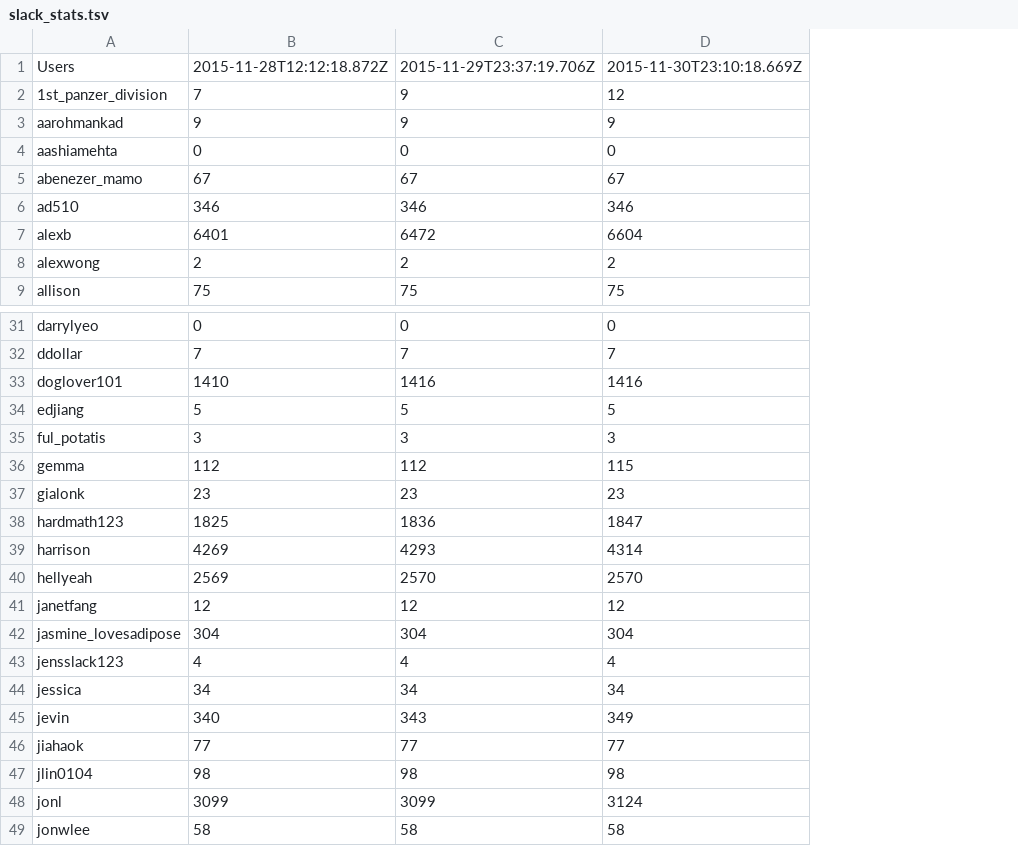
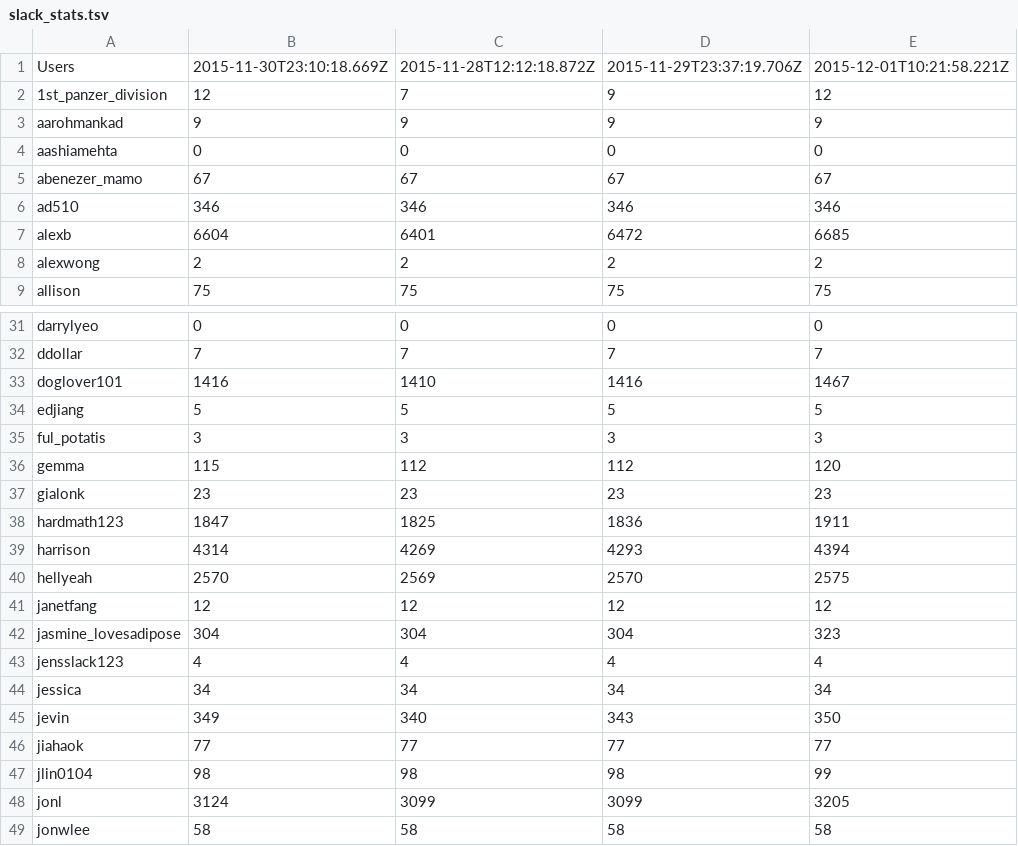
Before and after one commit to hackclub/metrics, a TSV file: slack_stats.tsv, drawn as a sheet; only a part is shown, gaps mark what is left out; addresses are those after the commit; the diff covers the shown part only; the diff names each change by its address in the sheet, - before the commit and + after, or states it on an @@ line.

Commit message:
Add latest Slack stats

```diff
--- a/slack_stats.tsv
+++ b/slack_stats.tsv
+column B, rows 1-9: 2015-11-30T23:10:18.669Z | 12 | 9 | 0 | 67 | 346 | 6604 | 2 | 75; rows 31-49: 0 | 7 | 1416 | 5 | 3 | 115 | 23 | 1847 | 4314 | 2570 | 12 | 304 | 4 | 34 | 349 | 77 | 98 | 3124 | 58
-E1: 2015-11-30T23:10:18.669Z
+E1: 2015-12-01T10:21:58.221Z
-E7: 6604
+E7: 6685
-E33: 1416
+E33: 1467
-E36: 115
+E36: 120
-E38: 1847
+E38: 1911
-E39: 4314
+E39: 4394
-E40: 2570
+E40: 2575
-E42: 304
+E42: 323
-E45: 349
+E45: 350
-E47: 98
+E47: 99
-E48: 3124
+E48: 3205
```
Also changed, not shown: 13 edited cells elsewhere in this file.
